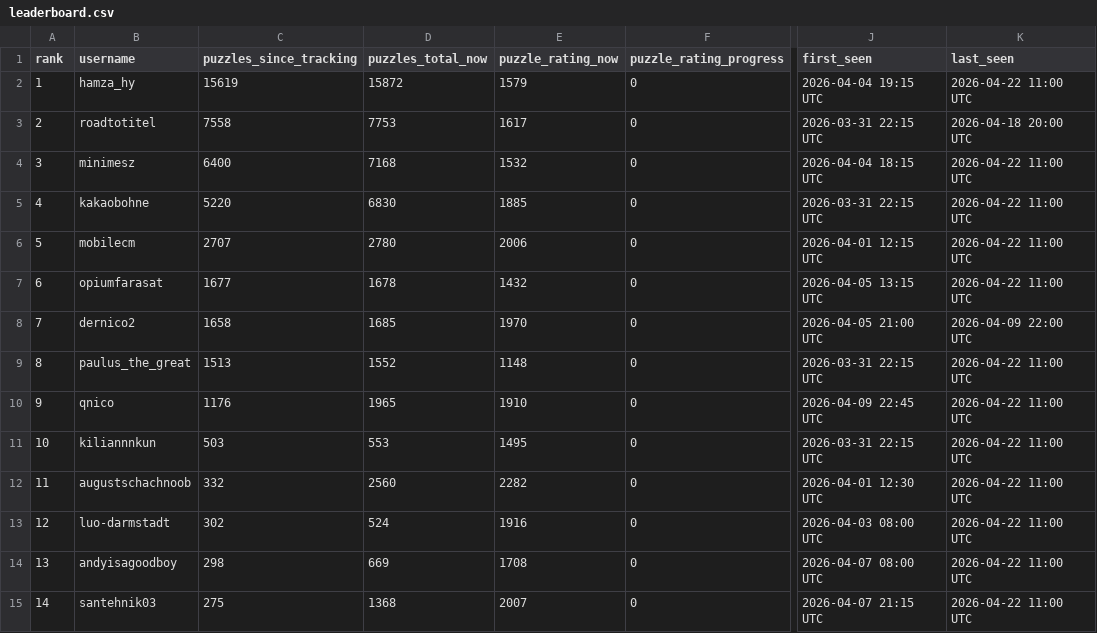
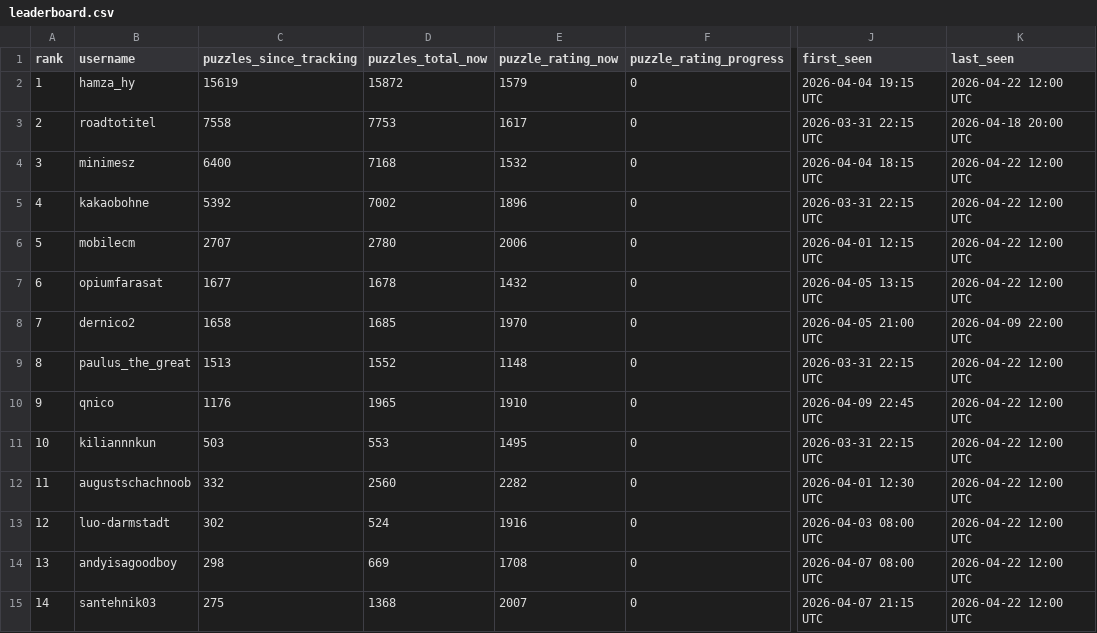
Before and after one commit to hsjAlex/TacticScramble, a CSV file: data/leaderboard.csv, drawn as a sheet; only a part is shown, gaps mark what is left out; the diff covers the shown part only; the diff names each change by its address in the sheet, - before the commit and + after, or states it on an @@ line.

```diff
--- a/data/leaderboard.csv
+++ b/data/leaderboard.csv
-K2 (last_seen): 2026-04-22 11:00 UTC
+K2 (last_seen): 2026-04-22 12:00 UTC
-K4:K7 (last_seen): 2026-04-22 11:00 UTC
+K4:K7 (last_seen): 2026-04-22 12:00 UTC
-C5 (puzzles_since_tracking): 5220
+C5 (puzzles_since_tracking): 5392
-D5 (puzzles_total_now): 6830
+D5 (puzzles_total_now): 7002
-E5 (puzzle_rating_now): 1885
+E5 (puzzle_rating_now): 1896
-K9:K15 (last_seen): 2026-04-22 11:00 UTC
+K9:K15 (last_seen): 2026-04-22 12:00 UTC
```
Also changed, not shown: 42 edited cells elsewhere in this file, 1 other file.
